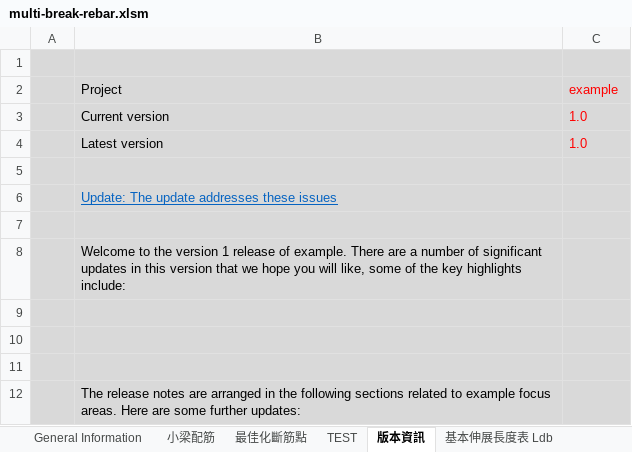
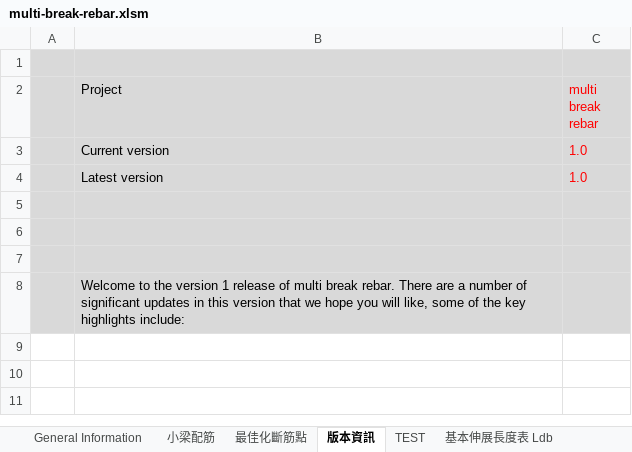
Before and after one commit to skyran1278/VbaProject, an Excel workbook: 20180126_MultiBreakRebar/multi-break-rebar.xlsm, sheet 版本資訊, drawn as a sheet; values as stored, in another font and other column widths than the file's, no borders; removed rows and columns are numbered as before the commit, all else as after; the diff names each change by its address in the sheet, - before the commit and + after, or states it on an @@ line.

Commit message:
multi

```diff
--- a/20180126_MultiBreakRebar/multi-break-rebar.xlsm (sheet 版本資訊)
+++ b/20180126_MultiBreakRebar/multi-break-rebar.xlsm (sheet 版本資訊)
@@ sheet tab order changed: General Information | 小梁配筋 | 最佳化斷筋點 | 版本資訊 | TEST | 基本伸展長度表 Ldb @@
-C2: example
+C2: multi break rebar
-row 6:  | Update: The update addresses these issues
-row 7: (empty)
-row 8:  | Welcome to the version 1 release of example. There are a number of significant updates in this version that we hope you will like, some of the key highlights include:
-row 11: (empty)
-B8 (Project): The release notes are arranged in the following sections related to example focus areas. Here are some further updates:
+B8 (Project): Welcome to the version 1 release of multi break rebar. There are a number of significant updates in this version that we hope you will like, some of the key highlights include:
```
Also changed, not shown: 1 other file.
